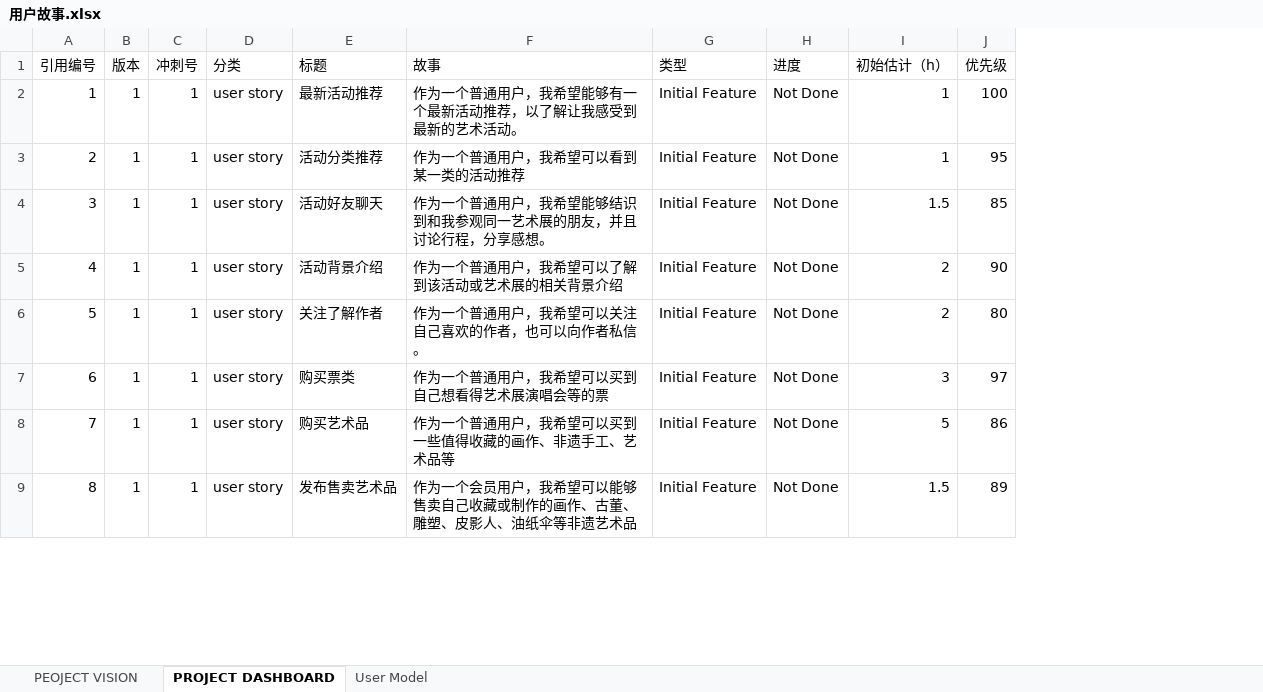
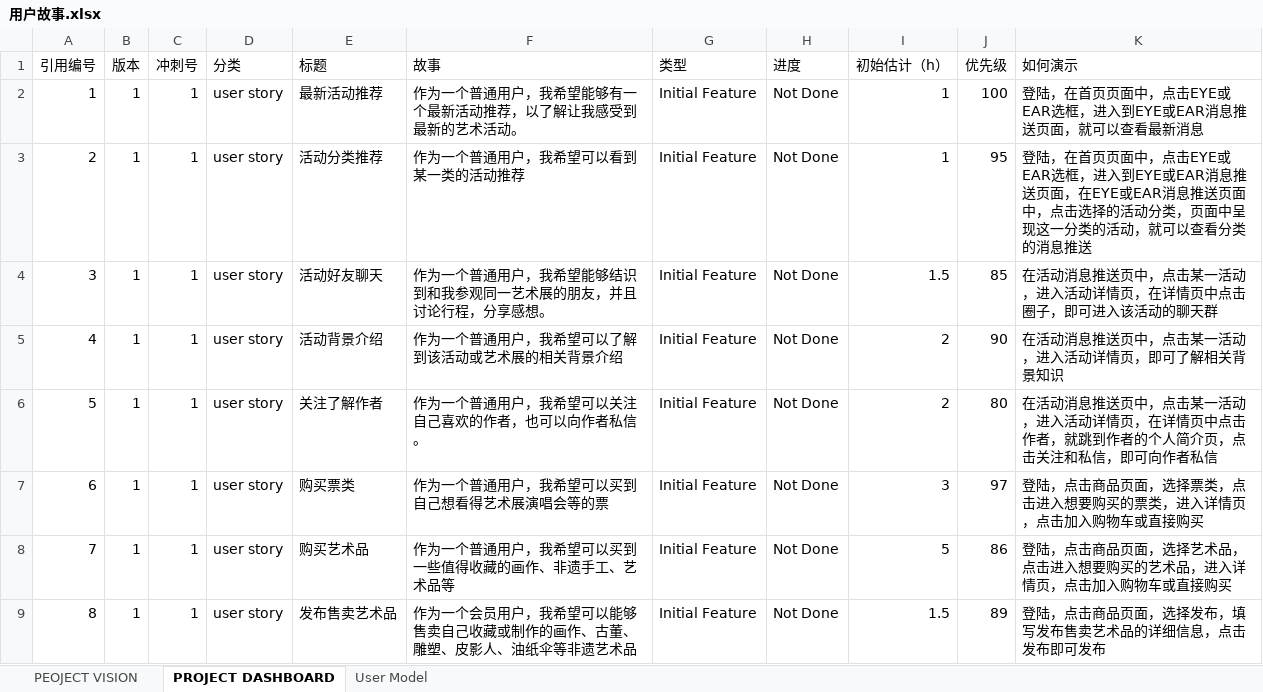
Before and after one commit to Qiaoxiaoyue-799/The-strongest-surface, an Excel workbook: person/李婷/任务4/用户故事.xlsx, sheet PROJECT DASHBOARD, drawn as a sheet; only a part is shown; values as stored, in another font and other column widths than the file's, no borders; the diff names each change by its address in the sheet, - before the commit and + after, or states it on an @@ line.

Commit message:
add

```diff
--- a/person/李婷/任务4/用户故事.xlsx (sheet PROJECT DASHBOARD)
+++ b/person/李婷/任务4/用户故事.xlsx (sheet PROJECT DASHBOARD)
+column K (如何演示), rows 2-9: 登陆，在首页页面中，点击EYE或EAR选框，进入到EYE或EAR消息推送页面，就可以查看最新消息 | 登陆，在首页页面中，点击EYE或EAR选框，进入到EYE或EAR消息推送页面，在EYE或EAR消息推送页面中，点击选择的活动分类，页面中呈现这一分类的活动，就可以查看分类的消息推送 | 在活动消息推送页中，点击某一活动，进入活动详情页，在详情页中点击圈子，即可进入该活动的聊天群 | 在活动消息推送页中，点击某一活动，进入活动详情页，即可了解相关背景知识 | 在活动消息推送页中，点击某一活动，进入活动详情页，在详情页中点击作者，就跳到作者的个人简介页，点击关注和私信，即可向作者私信 | 登陆，点击商品页面，选择票类，点击进入想要购买的票类，进入详情页，点击加入购物车或直接购买 | 登陆，点击商品页面，选择艺术品，点击进入想要购买的艺术品，进入详情页，点击加入购物车或直接购买 | 登陆，点击商品页面，选择发布，填写发布售卖艺术品的详细信息，点击发布即可发布
```
